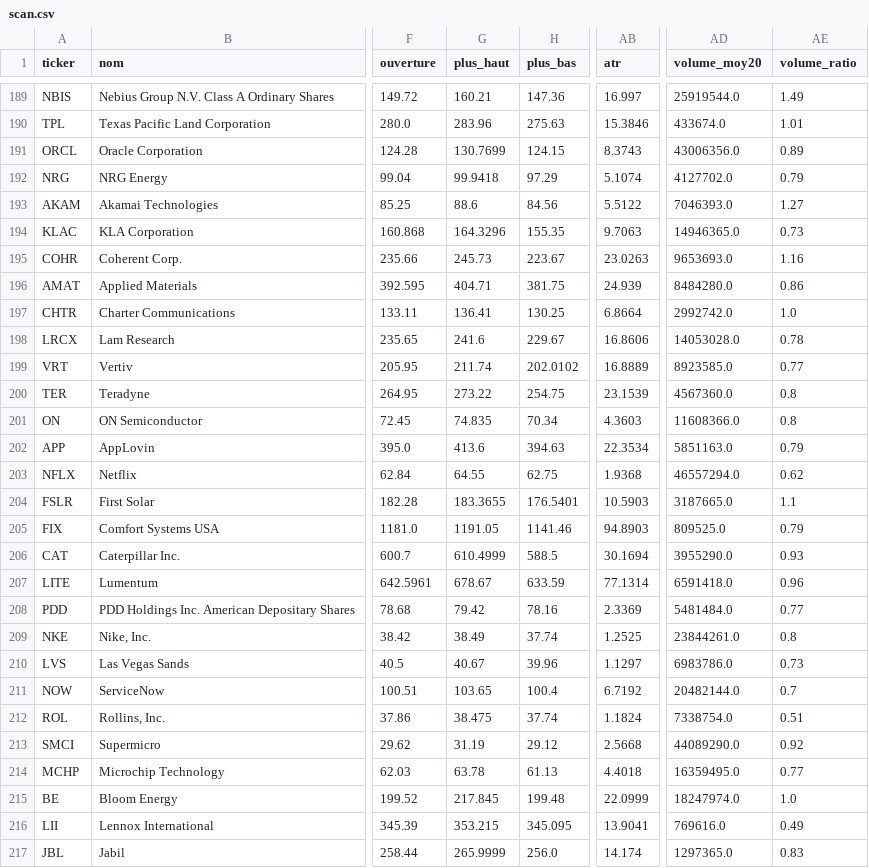
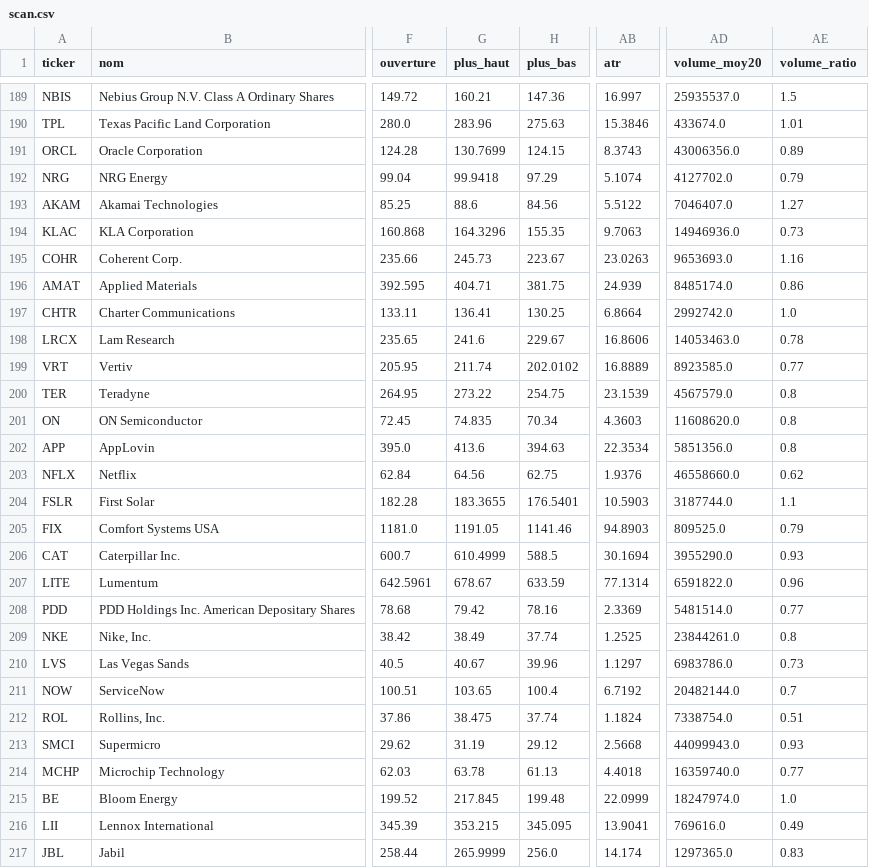
Before and after one commit to hay2ra/analyse-technique, a CSV file: data/scan.csv, drawn as a sheet; only a part is shown, gaps mark what is left out; the diff covers the shown part only; the diff names each change by its address in the sheet, - before the commit and + after, or states it on an @@ line.

```diff
--- a/data/scan.csv
+++ b/data/scan.csv
-AD189 (volume_moy20): 25919544.0
+AD189 (volume_moy20): 25935537.0
-AE189 (volume_ratio): 1.49
+AE189 (volume_ratio): 1.5
-AD193 (volume_moy20): 7046393.0
+AD193 (volume_moy20): 7046407.0
-AD194 (volume_moy20): 14946365.0
+AD194 (volume_moy20): 14946936.0
-AD196 (volume_moy20): 8484280.0
+AD196 (volume_moy20): 8485174.0
-AD198 (volume_moy20): 14053028.0
+AD198 (volume_moy20): 14053463.0
-AD200 (volume_moy20): 4567360.0
+AD200 (volume_moy20): 4567579.0
-AD201 (volume_moy20): 11608366.0
+AD201 (volume_moy20): 11608620.0
-AD202 (volume_moy20): 5851163.0
+AD202 (volume_moy20): 5851356.0
-AE202 (volume_ratio): 0.79
+AE202 (volume_ratio): 0.8
-G203 (plus_haut): 64.55
+G203 (plus_haut): 64.56
-AB203 (atr): 1.9368
+AB203 (atr): 1.9376
-AD203 (volume_moy20): 46557294.0
+AD203 (volume_moy20): 46558660.0
-AD204 (volume_moy20): 3187665.0
+AD204 (volume_moy20): 3187744.0
-AD207 (volume_moy20): 6591418.0
+AD207 (volume_moy20): 6591822.0
-AD208 (volume_moy20): 5481484.0
+AD208 (volume_moy20): 5481514.0
-AD213 (volume_moy20): 44089290.0
+AD213 (volume_moy20): 44099943.0
-AE213 (volume_ratio): 0.92
+AE213 (volume_ratio): 0.93
-AD214 (volume_moy20): 16359495.0
+AD214 (volume_moy20): 16359740.0
```
Also changed, not shown: 154 edited cells elsewhere in this file, data/synthese.csv, 6 other files.
